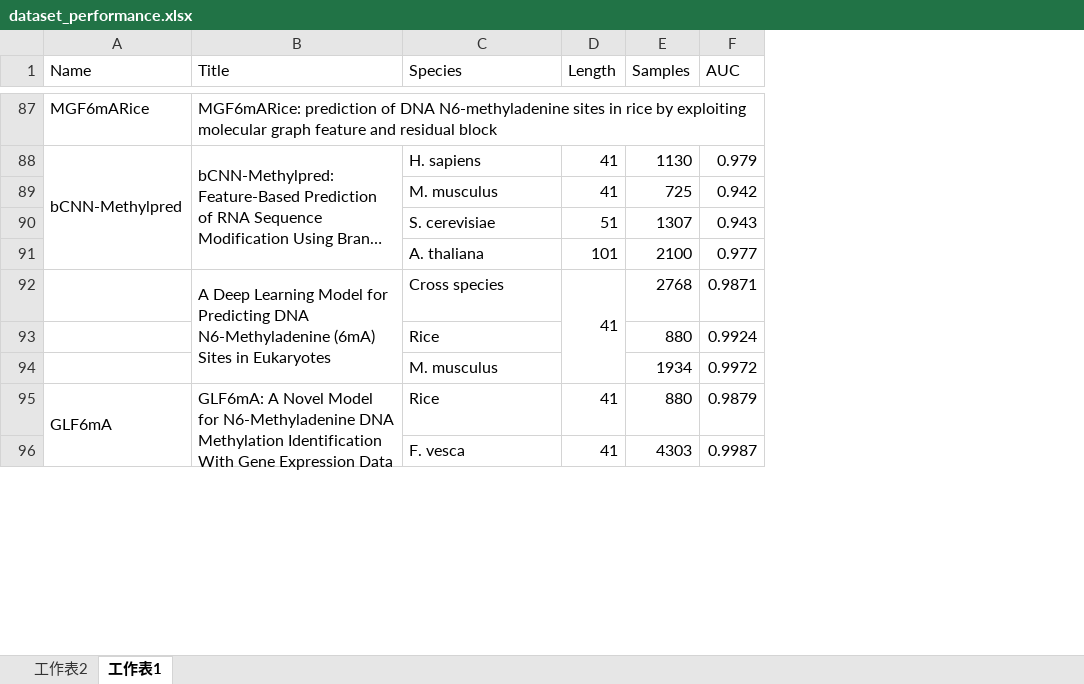
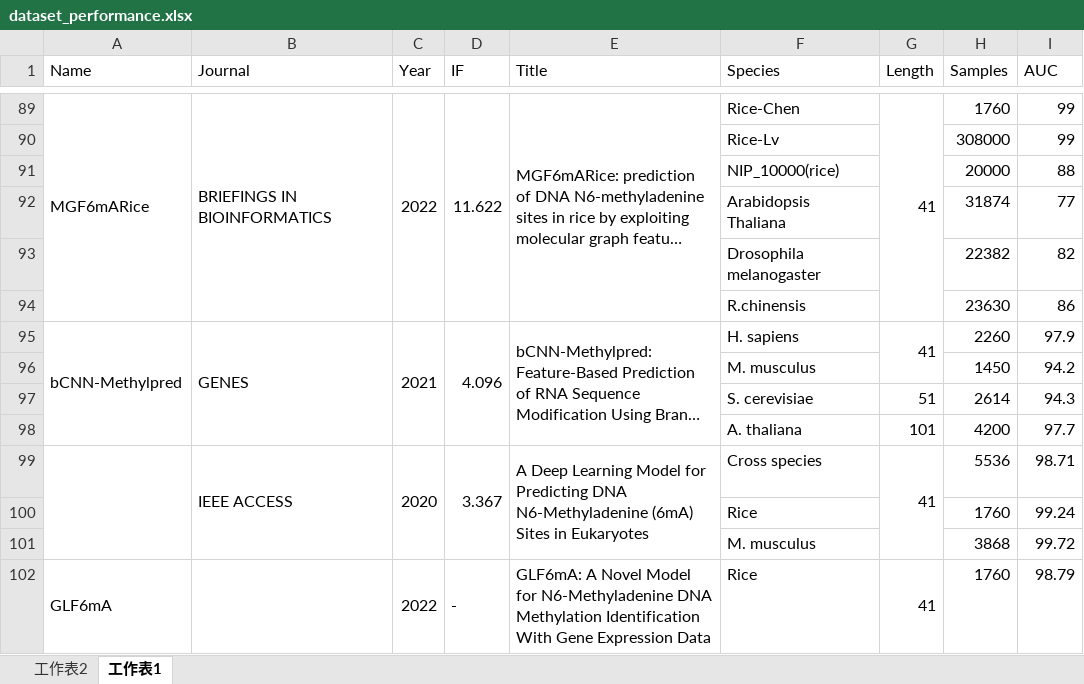
Before and after one commit to YanChengHuang/paper_implement, an Excel workbook: m6A papers/dataset_performance.xlsx, sheet 工作表1, drawn as a sheet; only a part is shown, gaps mark what is left out; long unchanged cells end in …; values as stored, in another font and other column widths than the file's, no cell formats; removed rows and columns are numbered as before the commit, all else as after; the diff covers the shown part only; the diff names each change by its address in the sheet, - before the commit and + after, or states it on an @@ line.

```diff
--- a/m6A papers/dataset_performance.xlsx (sheet 工作表1)
+++ b/m6A papers/dataset_performance.xlsx (sheet 工作表1)
+column B (Journal), row 89: BRIEFINGS IN BIOINFORMATICS; row 95: GENES; row 99: IEEE ACCESS
+column C (Year), row 89: 2022; row 95: 2021; row 99: 2020; row 102: 2022
+column D (IF), row 89: 11.622; row 95: 4.096; row 99: 3.367; row 102: -
+A89:A94 merged
+E89:E94 merged
-F89 (Species): (empty)
+F89 (Species): Rice-Chen
-G89 (Length): (empty)
+G89 (Length): 41
+G89:G94 merged
-H89 (Samples): (empty)
+H89 (Samples): 1760
-I89 (AUC): (empty)
+I89 (AUC): 99
+row 90:  |  |  |  |  | Rice-Lv |  | 308000 | 99
+row 91:  |  |  |  |  | NIP_10000(rice) |  | 20000 | 88
+row 92:  |  |  |  |  | Arabidopsis Thaliana |  | 31874 | 77
+row 93:  |  |  |  |  | Drosophila melanogaster |  | 22382 | 82
+row 94:  |  |  |  |  | R.chinensis |  | 23630 | 86
+G95:G96 merged
-H95 (Samples): 1130
+H95 (Samples): 2260
-I95 (AUC): 0.979
+I95 (AUC): 97.9
-row 89:  |  | M. musculus | 41 | 725 | 0.942
-row 90:  |  | S. cerevisiae | 51 | 1307 | 0.943
-row 91:  |  | A. thaliana | 101 | 2100 | 0.977
+row 96:  |  |  |  |  | M. musculus |  | 1450 | 94.2
+row 97:  |  |  |  |  | S. cerevisiae | 51 | 2614 | 94.3
+row 98:  |  |  |  |  | A. thaliana | 101 | 4200 | 97.7
+A99:A101 merged
-H99 (Samples): 2768
+H99 (Samples): 5536
-I99 (AUC): 0.9871
+I99 (AUC): 98.71
-row 93:  |  | Rice |  | 880 | 0.9924
-row 94:  |  | M. musculus |  | 1934 | 0.9972
+row 100:  |  |  |  |  | Rice |  | 1760 | 99.24
+row 101:  |  |  |  |  | M. musculus |  | 3868 | 99.72
+G102:G104 merged
-H102 (Samples): 880
+H102 (Samples): 1760
-I102 (AUC): 0.9879
+I102 (AUC): 98.79
-row 96:  |  | F. vesca | 41 | 4303 | 0.9987
```
Also changed, not shown: 16 added rows, 15 removed rows, 26 edited cells and merged cells elsewhere in this sheet, cell formats.
